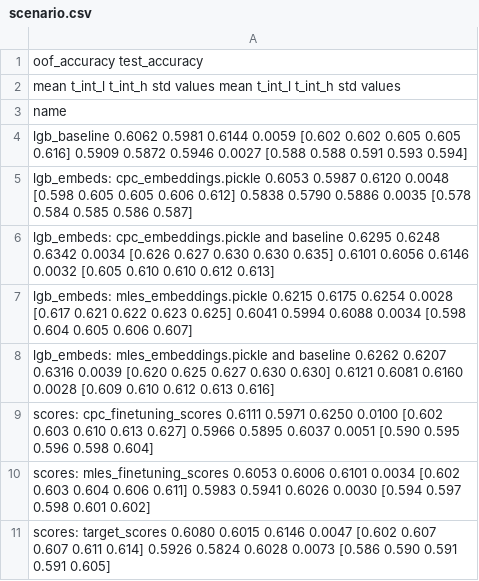
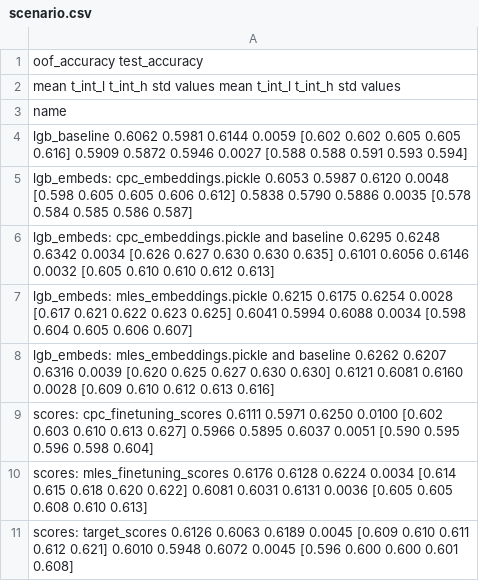
Before and after one commit to kglnsk/pytorch-lifestream, a CSV file: experiments/scenario_bowl2019/results/scenario.csv, drawn as a sheet.

```diff
--- a/experiments/scenario_bowl2019/results/scenario.csv
+++ b/experiments/scenario_bowl2019/results/scenario.csv
@@ -9,3 +9,3 @@ lgb_embeds: mles_embeddings.pickle and baseline       0.6262  0.6207  0.6316 0.0
 scores: cpc_finetuning_scores                         0.6111  0.5971  0.6250 0.0100  [0.602 0.603 0.610 0.613 0.627]        0.5966  0.5895  0.6037 0.0051  [0.590 0.595 0.596 0.598 0.604]
-scores: mles_finetuning_scores                        0.6053  0.6006  0.6101 0.0034  [0.602 0.603 0.604 0.606 0.611]        0.5983  0.5941  0.6026 0.0030  [0.594 0.597 0.598 0.601 0.602]
-scores: target_scores                                 0.6080  0.6015  0.6146 0.0047  [0.602 0.607 0.607 0.611 0.614]        0.5926  0.5824  0.6028 0.0073  [0.586 0.590 0.591 0.591 0.605]
+scores: mles_finetuning_scores                        0.6176  0.6128  0.6224 0.0034  [0.614 0.615 0.618 0.620 0.622]        0.6081  0.6031  0.6131 0.0036  [0.605 0.605 0.608 0.610 0.613]
+scores: target_scores                                 0.6126  0.6063  0.6189 0.0045  [0.609 0.610 0.611 0.612 0.621]        0.6010  0.5948  0.6072 0.0045  [0.596 0.600 0.600 0.601 0.608]
```
Also changed, not shown: experiments/scenario_bowl2019/results/scenario_bowl2019__encoder_types.csv, 8 other files.
